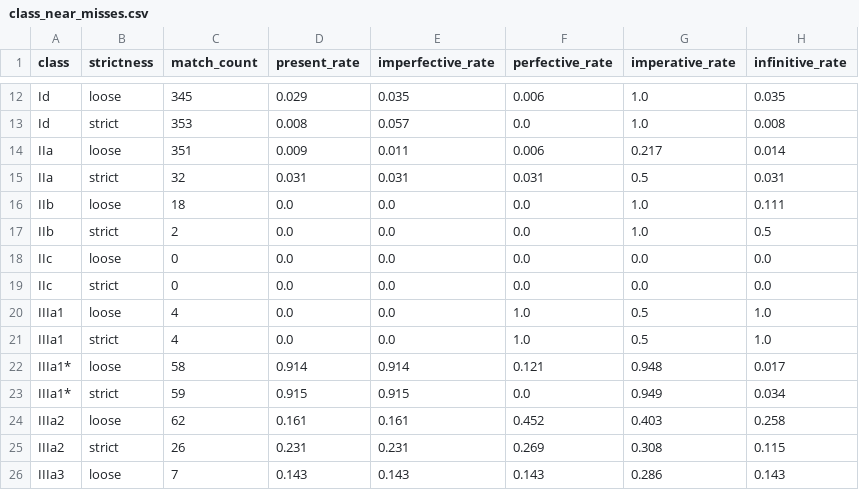
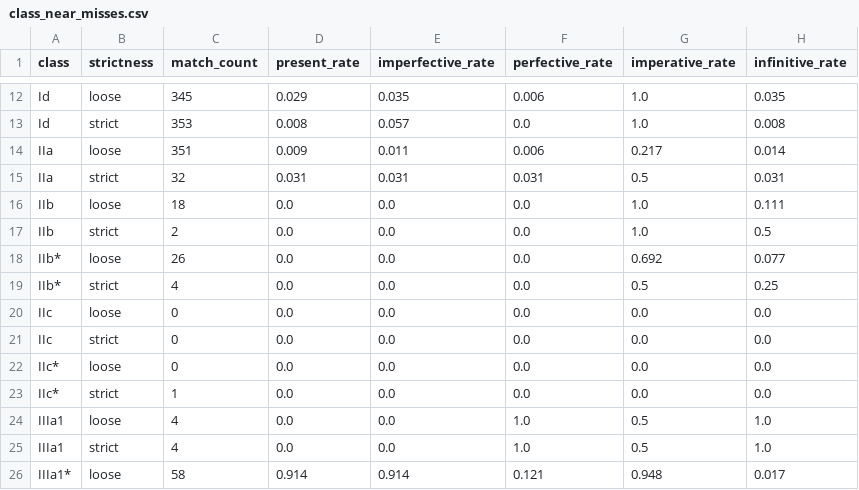
Before and after one commit to CharlieMcVicker/king-recreation, a CSV file: artifacts/reports/class_near_misses.csv, drawn as a sheet; only a part is shown, gaps mark what is left out; the shorter side is filled out with more unchanged rows.

```diff
--- a/artifacts/reports/class_near_misses.csv
+++ b/artifacts/reports/class_near_misses.csv
@@ -17,4 +17,8 @@ IIb,loose,18,0.0,0.0,0.0,1.0,0.111
 IIb,strict,2,0.0,0.0,0.0,1.0,0.5
+IIb*,loose,26,0.0,0.0,0.0,0.692,0.077
+IIb*,strict,4,0.0,0.0,0.0,0.5,0.25
 IIc,loose,0,0.0,0.0,0.0,0.0,0.0
 IIc,strict,0,0.0,0.0,0.0,0.0,0.0
+IIc*,loose,0,0.0,0.0,0.0,0.0,0.0
+IIc*,strict,1,0.0,0.0,0.0,0.0,0.0
 IIIa1,loose,4,0.0,0.0,1.0,0.5,1.0
```
Also changed, not shown: artifacts/data/matches.csv, artifacts/reports/consistency_analysis.csv, 15 other files.
